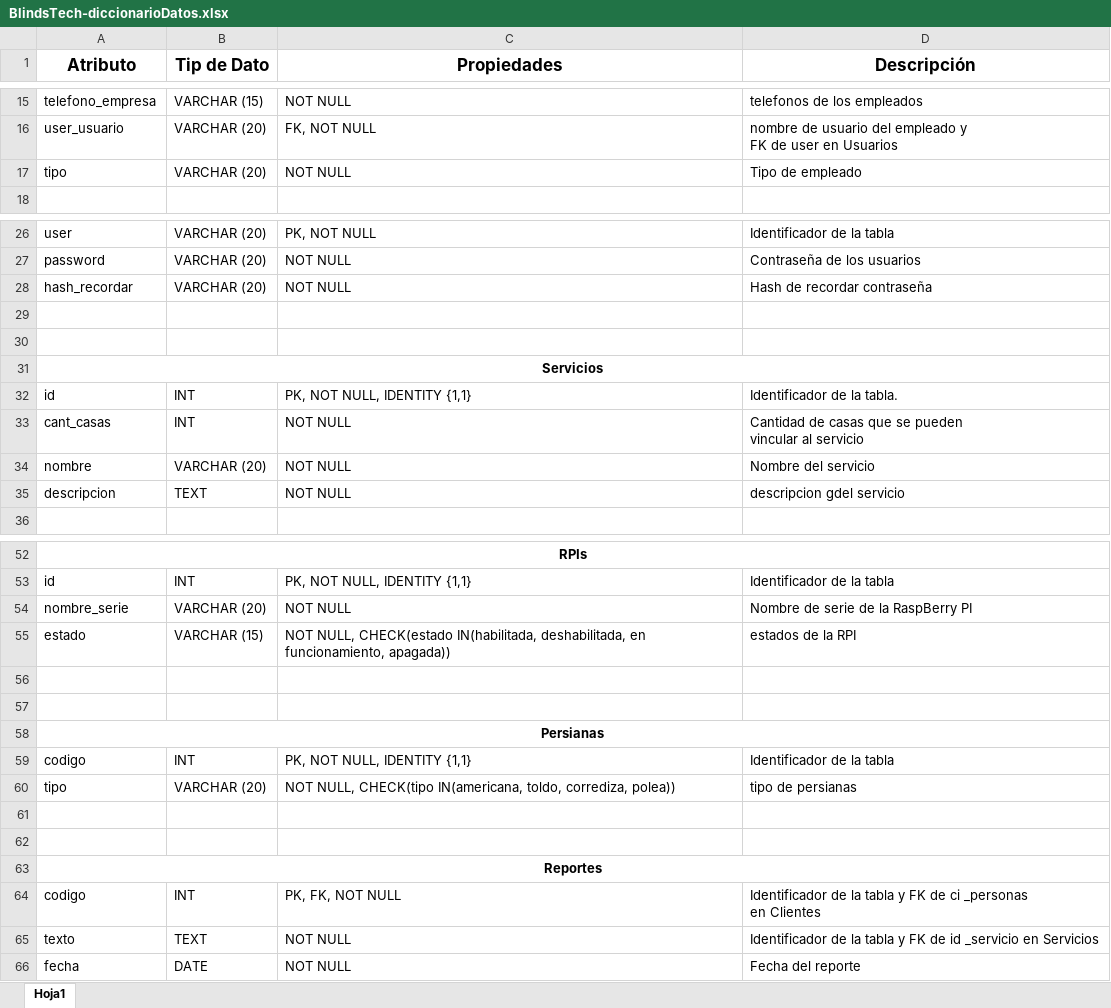
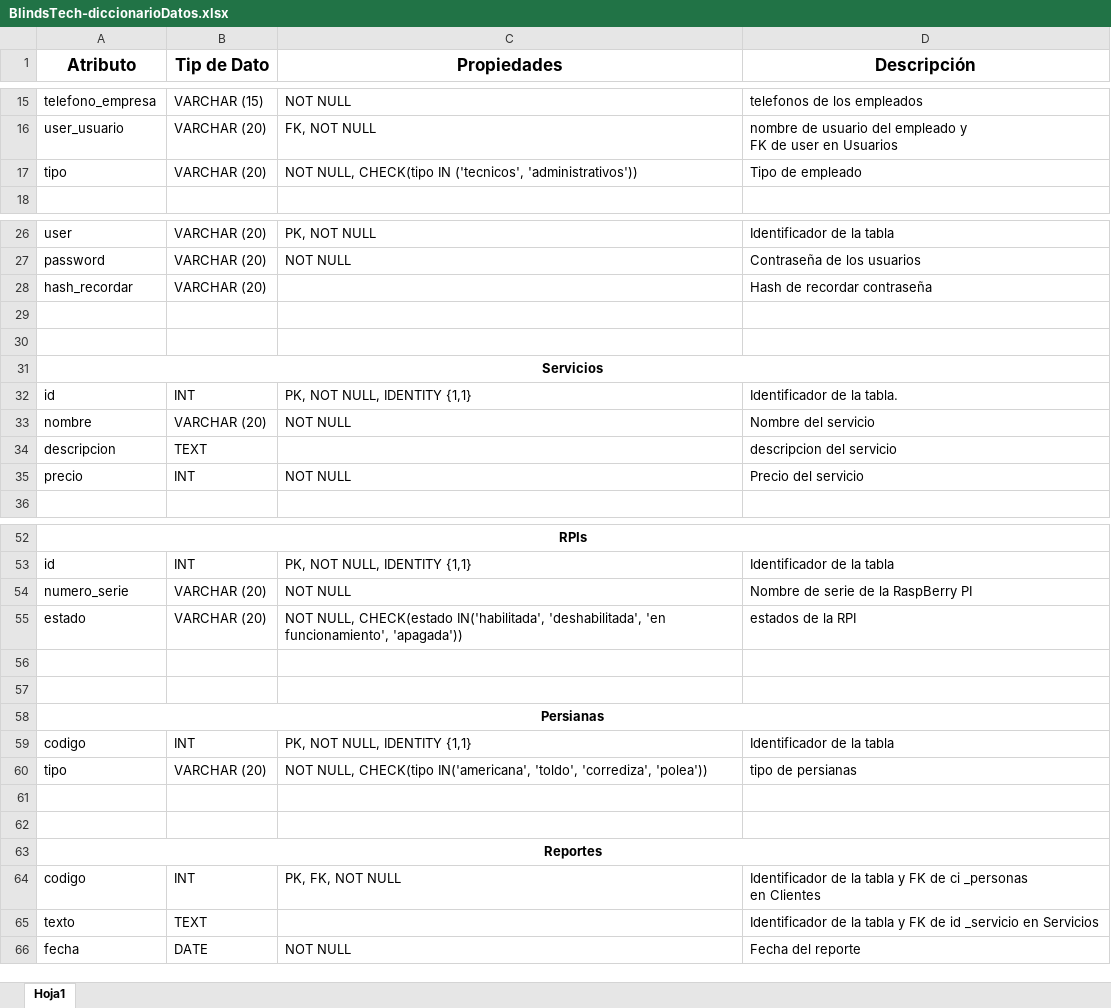
Before and after one commit to Dario-Martinez/BlindsTech, an Excel workbook: ProyectoMaterias/Base de Datos/CorreccionesBD/BlindsTech-diccionarioDatos.xlsx, sheet Hoja1, drawn as a sheet; only a part is shown, gaps mark what is left out; values as stored, in another font and other column widths than the file's, no borders; removed rows and columns are numbered as before the commit, all else as after; ↵ is a line break in a cell; the diff covers the shown part only; the diff names each change by its address in the sheet, - before the commit and + after, or states it on an @@ line.

Commit message:
terminado diccionariod e datos, mer y psaje a tablas, faltan los inserts y la creacion

```diff
--- a/ProyectoMaterias/Base de Datos/CorreccionesBD/BlindsTech-diccionarioDatos.xlsx (sheet Hoja1)
+++ b/ProyectoMaterias/Base de Datos/CorreccionesBD/BlindsTech-diccionarioDatos.xlsx (sheet Hoja1)
-C17 (Propiedades): NOT NULL
+C17 (Propiedades): NOT NULL, CHECK(tipo IN ('tecnicos', 'administrativos'))
-C28 (Propiedades): NOT NULL
+C28 (Propiedades): (empty)
-row 33: cant_casas | INT | NOT NULL | Cantidad de casas que se pueden ↵ vincular al servicio
-C34 (Propiedades): NOT NULL
+C34 (Propiedades): (empty)
-D34 (Descripción): descripcion gdel servicio
+D34 (Descripción): descripcion del servicio
+row 35: precio | INT | NOT NULL | Precio del servicio
-A54 (Atributo): nombre_serie
+A54 (Atributo): numero_serie
-B55 (Tip de Dato): VARCHAR (15)
+B55 (Tip de Dato): VARCHAR (20)
-C55 (Propiedades): …NULL, CHECK(estado IN(habilitada, deshabilitada, en funcionamiento, apagada))
+C55 (Propiedades): …NULL, CHECK(estado IN('habilitada', 'deshabilitada', 'en funcionamiento', 'apagada'))
-C60 (Propiedades): …NULL, CHECK(tipo IN(americana, toldo, corrediza, polea))
+C60 (Propiedades): …NULL, CHECK(tipo IN('americana', 'toldo', 'corrediza', 'polea'))
-C65 (Propiedades): NOT NULL
+C65 (Propiedades): (empty)
```
Also changed, not shown: 2 edited cells elsewhere in this sheet.
